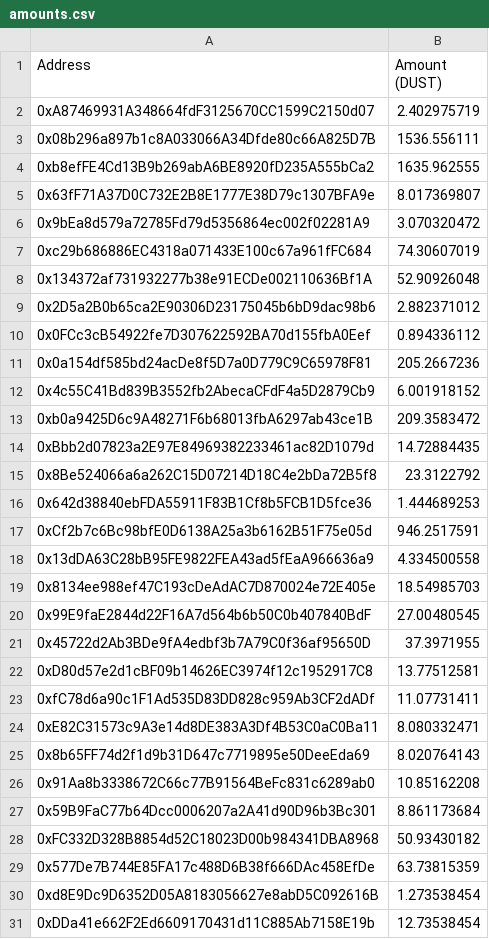
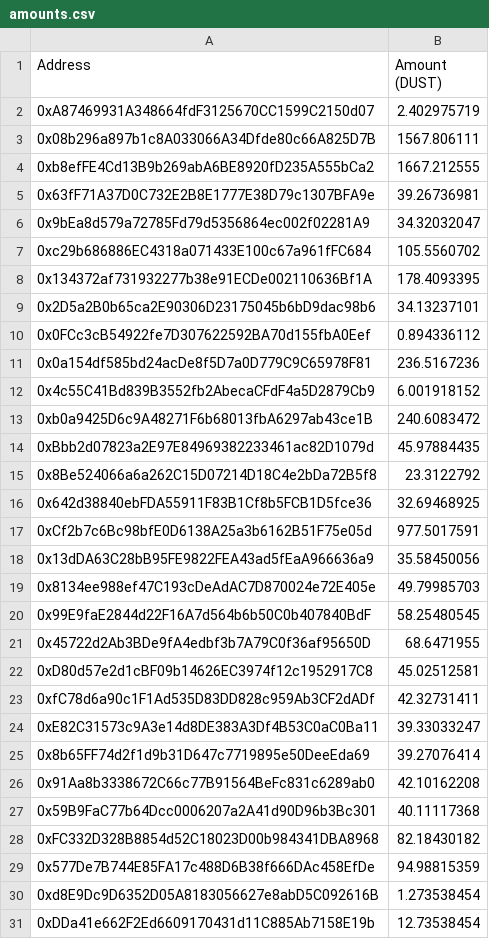
Before and after one commit to PaymagicXYZ/dust-incentives, a CSV file: 4-6-2022/amounts.csv, drawn as a sheet; only a part is shown; the diff covers the shown part only; the diff names each change by its address in the sheet, - before the commit and + after, or states it on an @@ line.

Commit message:
Update incentive amounts to combine those who gave feedback and were makers

```diff
--- a/4-6-2022/amounts.csv
+++ b/4-6-2022/amounts.csv
-B3 (Amount (DUST)): 1536.556111
+B3 (Amount (DUST)): 1567.806111
-B4 (Amount (DUST)): 1635.962555
+B4 (Amount (DUST)): 1667.212555
-B5 (Amount (DUST)): 8.017369807
+B5 (Amount (DUST)): 39.26736981
-B6 (Amount (DUST)): 3.070320472
+B6 (Amount (DUST)): 34.32032047
-B7 (Amount (DUST)): 74.30607019
+B7 (Amount (DUST)): 105.5560702
-B8 (Amount (DUST)): 52.90926048
+B8 (Amount (DUST)): 178.4093395
-B9 (Amount (DUST)): 2.882371012
+B9 (Amount (DUST)): 34.13237101
-B11 (Amount (DUST)): 205.2667236
+B11 (Amount (DUST)): 236.5167236
-B13 (Amount (DUST)): 209.3583472
+B13 (Amount (DUST)): 240.6083472
-B14 (Amount (DUST)): 14.72884435
+B14 (Amount (DUST)): 45.97884435
-B16 (Amount (DUST)): 1.444689253
+B16 (Amount (DUST)): 32.69468925
-B17 (Amount (DUST)): 946.2517591
+B17 (Amount (DUST)): 977.5017591
-B18 (Amount (DUST)): 4.334500558
+B18 (Amount (DUST)): 35.58450056
-B19 (Amount (DUST)): 18.54985703
+B19 (Amount (DUST)): 49.79985703
-B20 (Amount (DUST)): 27.00480545
+B20 (Amount (DUST)): 58.25480545
-B21 (Amount (DUST)): 37.3971955
+B21 (Amount (DUST)): 68.6471955
-B22 (Amount (DUST)): 13.77512581
+B22 (Amount (DUST)): 45.02512581
-B23 (Amount (DUST)): 11.07731411
+B23 (Amount (DUST)): 42.32731411
-B24 (Amount (DUST)): 8.080332471
+B24 (Amount (DUST)): 39.33033247
-B25 (Amount (DUST)): 8.020764143
+B25 (Amount (DUST)): 39.27076414
-B26 (Amount (DUST)): 10.85162208
+B26 (Amount (DUST)): 42.10162208
-B27 (Amount (DUST)): 8.861173684
+B27 (Amount (DUST)): 40.11117368
-B28 (Amount (DUST)): 50.93430182
+B28 (Amount (DUST)): 82.18430182
-B29 (Amount (DUST)): 63.73815359
+B29 (Amount (DUST)): 94.98815359
```
Also changed, not shown: 27 removed rows elsewhere in this file.
